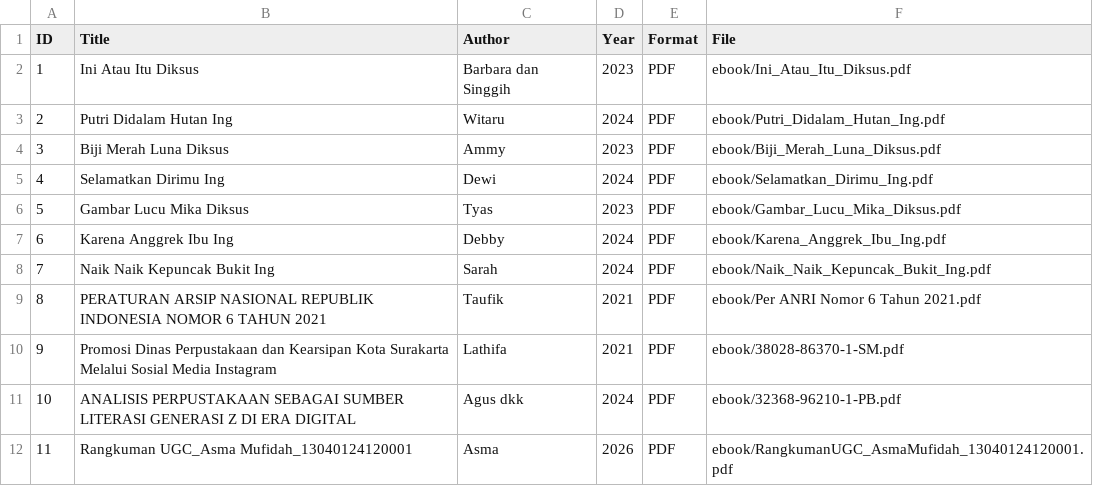
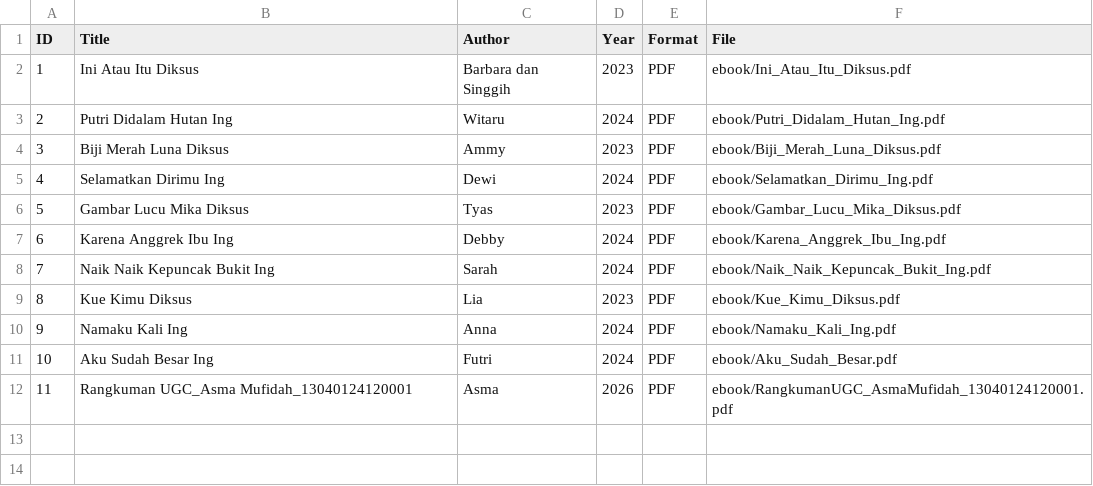
Before and after one commit to asmfdh233-oss/perpustakaandigital, a CSV file: metadata/metadata.csv, drawn as a sheet.

Commit message:
Update metadata.csv

```diff
--- a/metadata/metadata.csv
+++ b/metadata/metadata.csv
@@ -8,5 +8,5 @@ ID,Title,Author,Year,Format,File
 7,Naik Naik Kepuncak Bukit Ing,Sarah,2024,PDF,ebook/Naik_Naik_Kepuncak_Bukit_Ing.pdf
-8,PERATURAN ARSIP NASIONAL REPUBLIK INDONESIA NOMOR 6 TAHUN 2021,Taufik,2021,PDF,ebook/Per ANRI Nomor 6 Tahun 2021.pdf
-9,Promosi Dinas Perpustakaan dan Kearsipan Kota Surakarta Melalui Sosial Media Instagram,Lathifa,2021,PDF,ebook/38028-86370-1-SM.pdf
-10,ANALISIS PERPUSTAKAAN SEBAGAI SUMBER LITERASI GENERASI Z DI ERA DIGITAL,Agus dkk,2024,PDF,ebook/32368-96210-1-PB.pdf
+8,Kue Kimu Diksus,Lia,2023,PDF,ebook/Kue_Kimu_Diksus.pdf
+9,Namaku Kali Ing,Anna,2024,PDF,ebook/Namaku_Kali_Ing.pdf
+10,Aku Sudah Besar Ing,Futri,2024,PDF,ebook/Aku_Sudah_Besar.pdf
 11,Rangkuman UGC_Asma Mufidah_13040124120001,Asma,2026,PDF,ebook/RangkumanUGC_AsmaMufidah_13040124120001.pdf
```
